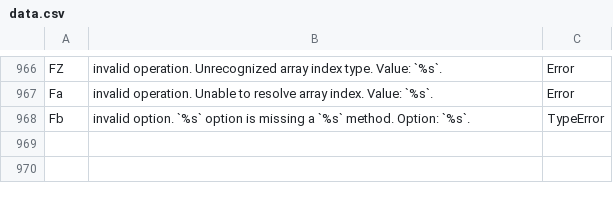
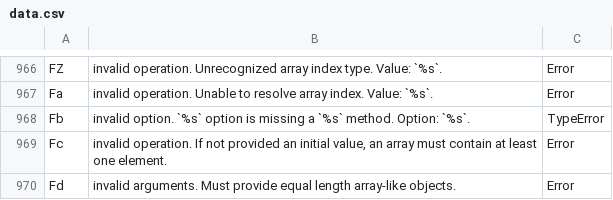
Before and after one commit to stdlib-js/error-tools-database, a CSV file: data/data.csv, drawn as a sheet; only a part is shown, gaps mark what is left out.

```diff
--- a/data/data.csv
+++ b/data/data.csv
@@ -968 +968,3 @@
 "Fb","invalid option. `%s` option is missing a `%s` method. Option: `%s`.","TypeError"
+"Fc","invalid operation. If not provided an initial value, an array must contain at least one element.","Error"
+"Fd","invalid arguments. Must provide equal length array-like objects.","Error"
```
Also changed, not shown: 8 other files.
